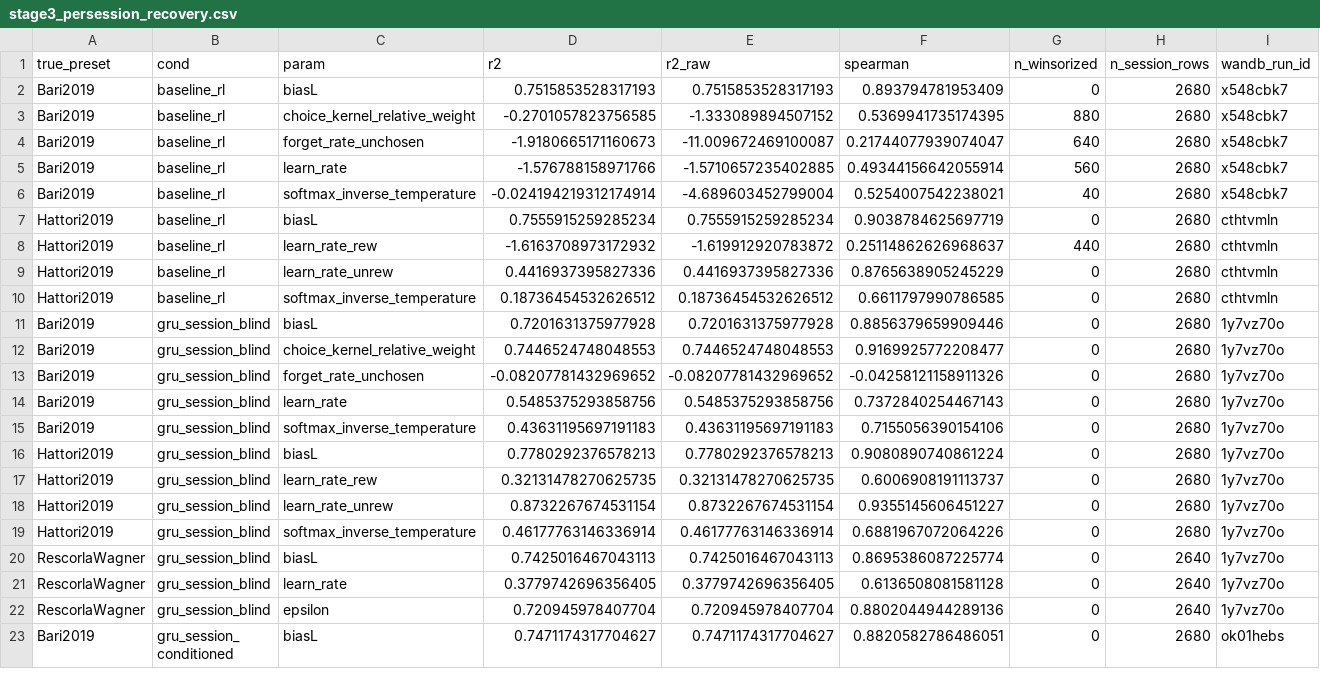
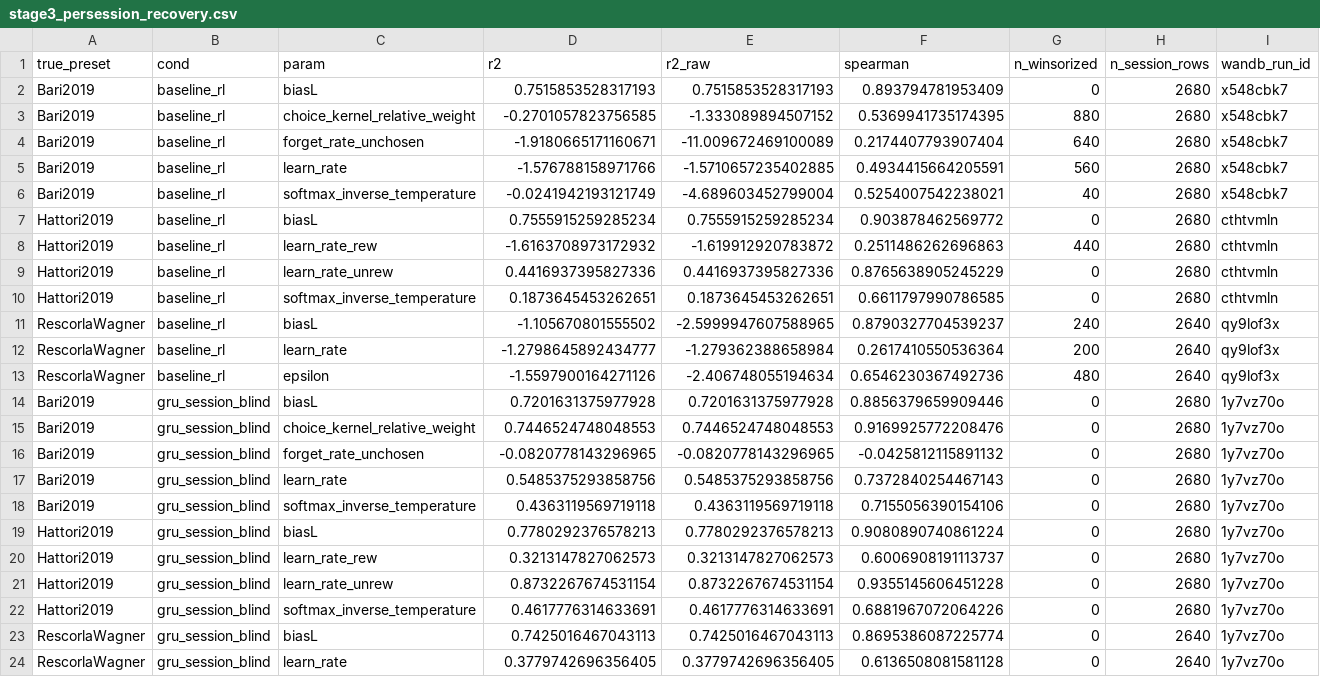
Before and after one commit to AllenNeuralDynamics/aind-dynamic-foraging-bfm-studies, a CSV file: studies/04-gru-vs-disrnn-embedding-recovery/analysis/stage3_persession_recovery.csv, drawn as a sheet; only a part is shown; the shorter side is filled out with more unchanged rows; the diff covers the shown part only.

Commit message:
Fix: restore RescorlaWagner baseline_rl rows dropped from stage3_persession_recovery.csv
The previous commit's regenerated stage3 CSV silently lost 3 baseline_rl rows (RescorlaWagner biasL/learn_rate/epsilon, wandb_run_id=qy9lof3x) because compute_stage3_persession_recovery.py's BASELINE_RUNIDS dict has no RW entry (RW has no fixed baseline fitter, as documented in the script's own docstring) -- so re-running the script cannot reproduce those rows at all. This commit restores the 12 original baseline_rl rows (including RW) verbatim from the prior commit and keeps only the newly-computed GRU rows (gru_session_blind/gru_session_conditioned, now with spearman filled in) from the regenerated output. Net: 36 rows total, matching the previously committed row count.

```diff
--- a/studies/04-gru-vs-disrnn-embedding-recovery/analysis/stage3_persession_recovery.csv
+++ b/studies/04-gru-vs-disrnn-embedding-recovery/analysis/stage3_persession_recovery.csv
@@ -3,18 +3,21 @@ Bari2019,baseline_rl,biasL,0.7515853528317193,0.7515853528317193,0.8937947819534
 Bari2019,baseline_rl,choice_kernel_relative_weight,-0.2701057823756585,-1.333089894507152,0.5369941735174395,880,2680,x548cbk7
-Bari2019,baseline_rl,forget_rate_unchosen,-1.9180665171160673,-11.009672469100087,0.21744077939074047,640,2680,x548cbk7
-Bari2019,baseline_rl,learn_rate,-1.576788158971766,-1.5710657235402885,0.49344156642055914,560,2680,x548cbk7
-Bari2019,baseline_rl,softmax_inverse_temperature,-0.024194219312174914,-4.689603452799004,0.5254007542238021,40,2680,x548cbk7
-Hattori2019,baseline_rl,biasL,0.7555915259285234,0.7555915259285234,0.9038784625697719,0,2680,cthtvmln
-Hattori2019,baseline_rl,learn_rate_rew,-1.6163708973172932,-1.619912920783872,0.25114862626968637,440,2680,cthtvmln
+Bari2019,baseline_rl,forget_rate_unchosen,-1.9180665171160671,-11.009672469100089,0.2174407793907404,640,2680,x548cbk7
+Bari2019,baseline_rl,learn_rate,-1.576788158971766,-1.5710657235402885,0.4934415664205591,560,2680,x548cbk7
+Bari2019,baseline_rl,softmax_inverse_temperature,-0.0241942193121749,-4.689603452799004,0.5254007542238021,40,2680,x548cbk7
+Hattori2019,baseline_rl,biasL,0.7555915259285234,0.7555915259285234,0.903878462569772,0,2680,cthtvmln
+Hattori2019,baseline_rl,learn_rate_rew,-1.6163708973172932,-1.619912920783872,0.2511486262696863,440,2680,cthtvmln
 Hattori2019,baseline_rl,learn_rate_unrew,0.4416937395827336,0.4416937395827336,0.8765638905245229,0,2680,cthtvmln
-Hattori2019,baseline_rl,softmax_inverse_temperature,0.18736454532626512,0.18736454532626512,0.6611797990786585,0,2680,cthtvmln
+Hattori2019,baseline_rl,softmax_inverse_temperature,0.1873645453262651,0.1873645453262651,0.6611797990786585,0,2680,cthtvmln
+RescorlaWagner,baseline_rl,biasL,-1.105670801555502,-2.5999947607588965,0.8790327704539237,240,2640,qy9lof3x
+RescorlaWagner,baseline_rl,learn_rate,-1.2798645892434777,-1.279362388658984,0.2617410550536364,200,2640,qy9lof3x
+RescorlaWagner,baseline_rl,epsilon,-1.5597900164271126,-2.406748055194634,0.6546230367492736,480,2640,qy9lof3x
 Bari2019,gru_session_blind,biasL,0.7201631375977928,0.7201631375977928,0.8856379659909446,0,2680,1y7vz70o
-Bari2019,gru_session_blind,choice_kernel_relative_weight,0.7446524748048553,0.7446524748048553,0.9169925772208477,0,2680,1y7vz70o
-Bari2019,gru_session_blind,forget_rate_unchosen,-0.08207781432969652,-0.08207781432969652,-0.04258121158911326,0,2680,1y7vz70o
+Bari2019,gru_session_blind,choice_kernel_relative_weight,0.7446524748048553,0.7446524748048553,0.9169925772208476,0,2680,1y7vz70o
+Bari2019,gru_session_blind,forget_rate_unchosen,-0.0820778143296965,-0.0820778143296965,-0.0425812115891132,0,2680,1y7vz70o
 Bari2019,gru_session_blind,learn_rate,0.5485375293858756,0.5485375293858756,0.7372840254467143,0,2680,1y7vz70o
-Bari2019,gru_session_blind,softmax_inverse_temperature,0.43631195697191183,0.43631195697191183,0.7155056390154106,0,2680,1y7vz70o
+Bari2019,gru_session_blind,softmax_inverse_temperature,0.4363119569719118,0.4363119569719118,0.7155056390154106,0,2680,1y7vz70o
 Hattori2019,gru_session_blind,biasL,0.7780292376578213,0.7780292376578213,0.9080890740861224,0,2680,1y7vz70o
-Hattori2019,gru_session_blind,learn_rate_rew,0.32131478270625735,0.32131478270625735,0.6006908191113737,0,2680,1y7vz70o
-Hattori2019,gru_session_blind,learn_rate_unrew,0.8732267674531154,0.8732267674531154,0.9355145606451227,0,2680,1y7vz70o
-Hattori2019,gru_session_blind,softmax_inverse_temperature,0.46177763146336914,0.46177763146336914,0.6881967072064226,0,2680,1y7vz70o
+Hattori2019,gru_session_blind,learn_rate_rew,0.3213147827062573,0.3213147827062573,0.6006908191113737,0,2680,1y7vz70o
+Hattori2019,gru_session_blind,learn_rate_unrew,0.8732267674531154,0.8732267674531154,0.9355145606451228,0,2680,1y7vz70o
+Hattori2019,gru_session_blind,softmax_inverse_temperature,0.4617776314633691,0.4617776314633691,0.6881967072064226,0,2680,1y7vz70o
 RescorlaWagner,gru_session_blind,biasL,0.7425016467043113,0.7425016467043113,0.8695386087225774,0,2640,1y7vz70o
```
Also changed, not shown: 5 edited cells elsewhere in this file.
